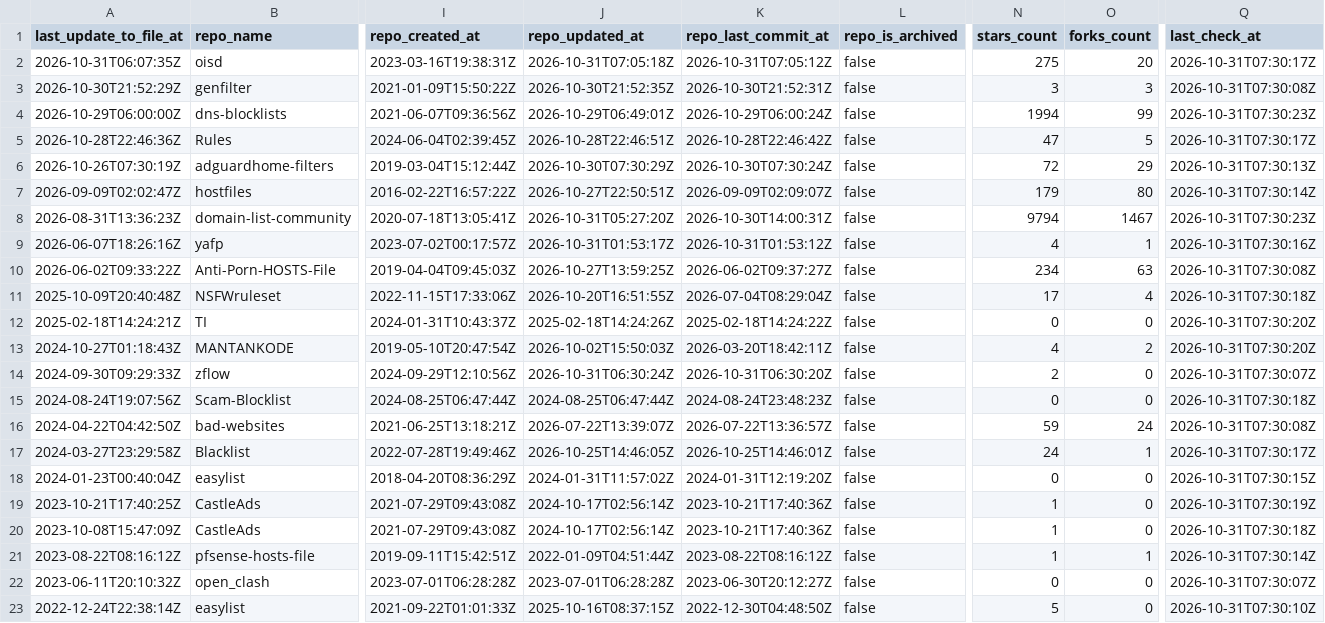
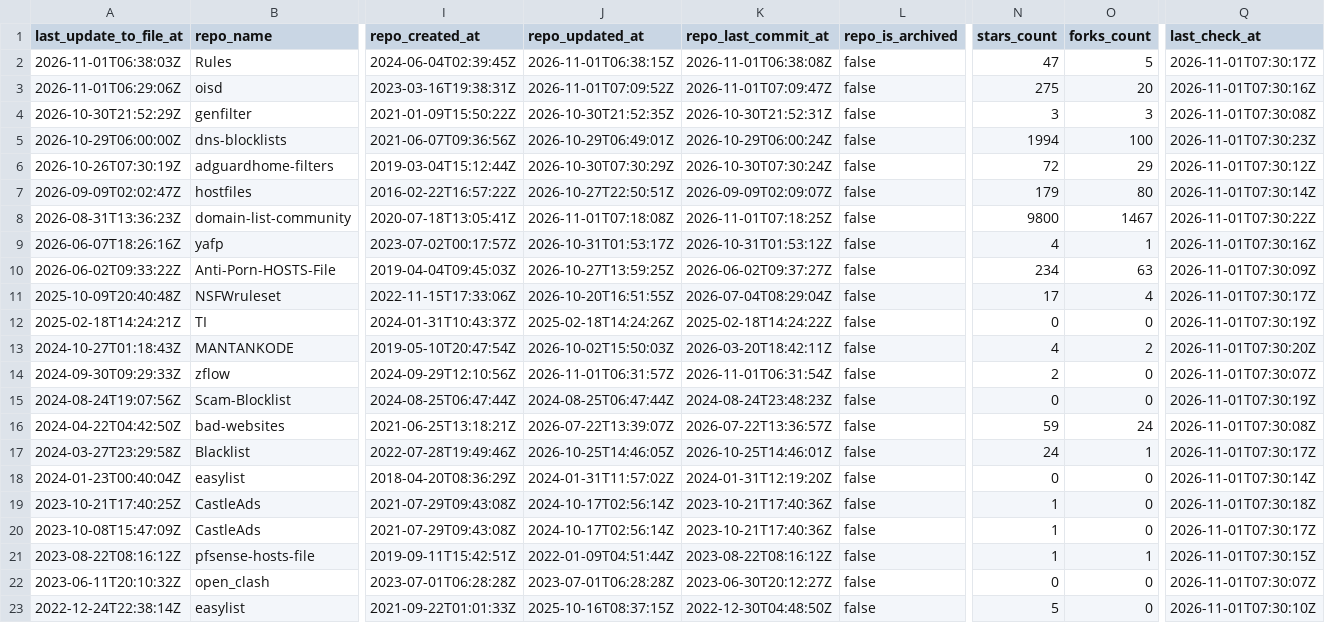
Before and after one commit to Bon-Appetit/porn-domains, a CSV file: blocklist/block-sources.csv, drawn as a sheet; only a part is shown, gaps mark what is left out; removed rows and columns are numbered as before the commit, all else as after; rows hold the shown columns only; the diff covers the shown part only; the diff names each change by its address in the sheet, - before the commit and + after, or states it on an @@ line.

Commit message:
[AUTO] Rebuild CSV files for sources
Runtime: 00h:00m:22s

```diff
--- a/blocklist/block-sources.csv
+++ b/blocklist/block-sources.csv
+row 2: 2026-11-01T06:38:03Z | Rules | 2024-06-04T02:39:45Z | 2026-11-01T06:38:15Z | 2026-11-01T06:38:08Z | false | 47 | 5 | 2026-11-01T07:30:17Z
-A3 (last_update_to_file_at): 2026-10-31T06:07:35Z
+A3 (last_update_to_file_at): 2026-11-01T06:29:06Z
-J3 (repo_updated_at): 2026-10-31T07:05:18Z
+J3 (repo_updated_at): 2026-11-01T07:09:52Z
-K3 (repo_last_commit_at): 2026-10-31T07:05:12Z
+K3 (repo_last_commit_at): 2026-11-01T07:09:47Z
-Q3 (last_check_at): 2026-10-31T07:30:17Z
+Q3 (last_check_at): 2026-11-01T07:30:16Z
-Q4 (last_check_at): 2026-10-31T07:30:08Z
+Q4 (last_check_at): 2026-11-01T07:30:08Z
-O5 (forks_count): 99
+O5 (forks_count): 100
-Q5 (last_check_at): 2026-10-31T07:30:23Z
+Q5 (last_check_at): 2026-11-01T07:30:23Z
-row 5: 2026-10-28T22:46:36Z | Rules | 2024-06-04T02:39:45Z | 2026-10-28T22:46:51Z | 2026-10-28T22:46:42Z | false | 47 | 5 | 2026-10-31T07:30:17Z
-Q6 (last_check_at): 2026-10-31T07:30:13Z
+Q6 (last_check_at): 2026-11-01T07:30:12Z
-Q7 (last_check_at): 2026-10-31T07:30:14Z
+Q7 (last_check_at): 2026-11-01T07:30:14Z
-J8 (repo_updated_at): 2026-10-31T05:27:20Z
+J8 (repo_updated_at): 2026-11-01T07:18:08Z
-K8 (repo_last_commit_at): 2026-10-30T14:00:31Z
+K8 (repo_last_commit_at): 2026-11-01T07:18:25Z
-N8 (stars_count): 9794
+N8 (stars_count): 9800
-Q8 (last_check_at): 2026-10-31T07:30:23Z
+Q8 (last_check_at): 2026-11-01T07:30:22Z
-Q9 (last_check_at): 2026-10-31T07:30:16Z
+Q9 (last_check_at): 2026-11-01T07:30:16Z
-Q10 (last_check_at): 2026-10-31T07:30:08Z
+Q10 (last_check_at): 2026-11-01T07:30:09Z
-Q11 (last_check_at): 2026-10-31T07:30:18Z
+Q11 (last_check_at): 2026-11-01T07:30:17Z
-Q12 (last_check_at): 2026-10-31T07:30:20Z
+Q12 (last_check_at): 2026-11-01T07:30:19Z
-Q13 (last_check_at): 2026-10-31T07:30:20Z
+Q13 (last_check_at): 2026-11-01T07:30:20Z
-J14 (repo_updated_at): 2026-10-31T06:30:24Z
+J14 (repo_updated_at): 2026-11-01T06:31:57Z
-K14 (repo_last_commit_at): 2026-10-31T06:30:20Z
+K14 (repo_last_commit_at): 2026-11-01T06:31:54Z
-Q14 (last_check_at): 2026-10-31T07:30:07Z
+Q14 (last_check_at): 2026-11-01T07:30:07Z
-Q15 (last_check_at): 2026-10-31T07:30:18Z
+Q15 (last_check_at): 2026-11-01T07:30:19Z
-Q16 (last_check_at): 2026-10-31T07:30:08Z
+Q16 (last_check_at): 2026-11-01T07:30:08Z
-Q17 (last_check_at): 2026-10-31T07:30:17Z
+Q17 (last_check_at): 2026-11-01T07:30:17Z
-Q18 (last_check_at): 2026-10-31T07:30:15Z
+Q18 (last_check_at): 2026-11-01T07:30:14Z
-Q19 (last_check_at): 2026-10-31T07:30:19Z
+Q19 (last_check_at): 2026-11-01T07:30:18Z
-Q20 (last_check_at): 2026-10-31T07:30:18Z
+Q20 (last_check_at): 2026-11-01T07:30:17Z
-Q21 (last_check_at): 2026-10-31T07:30:14Z
+Q21 (last_check_at): 2026-11-01T07:30:15Z
-Q22 (last_check_at): 2026-10-31T07:30:07Z
+Q22 (last_check_at): 2026-11-01T07:30:07Z
-Q23 (last_check_at): 2026-10-31T07:30:10Z
+Q23 (last_check_at): 2026-11-01T07:30:10Z
```
Also changed, not shown: 21 edited cells elsewhere in this file.
